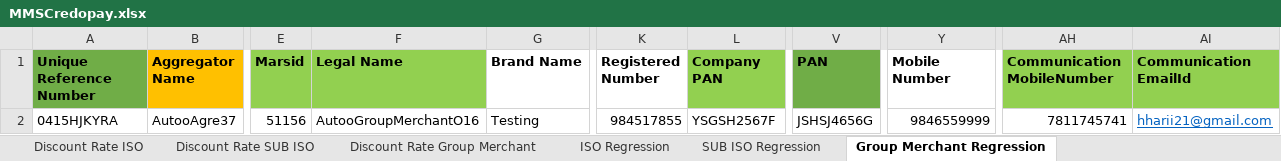
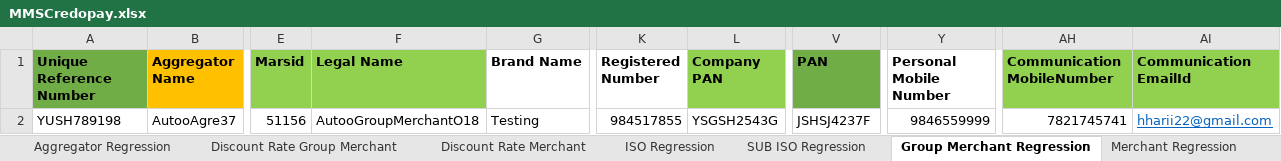
Before and after one commit to NishokVS30/MMSCredopay, an Excel workbook: Excel/MMSCredopay.xlsx, sheet Group Merchant Regression, drawn as a sheet; only a part is shown, gaps mark what is left out; values as stored, in another font and other column widths than the file's, no borders; the diff names each change by its address in the sheet, - before the commit and + after, or states it on an @@ line.

Commit message:
regression

```diff
--- a/Excel/MMSCredopay.xlsx (sheet Group Merchant Regression)
+++ b/Excel/MMSCredopay.xlsx (sheet Group Merchant Regression)
+sheet tab: Discount Rate Merchant
+sheet tab: Merchant Regression
-Y1: Mobile Number
+Y1: Personal Mobile Number
-A2 (Unique Reference Number): 0415HJKYRA
+A2 (Unique Reference Number): YUSH789198
-F2 (Legal Name): AutooGroupMerchantO16
+F2 (Legal Name): AutooGroupMerchantO18
-L2 (Company PAN): YSGSH2567F
+L2 (Company PAN): YSGSH2543G
-V2 (PAN): JSHSJ4656G
+V2 (PAN): JSHSJ4237F
-AH2 (Communication MobileNumber): 7811745741
+AH2 (Communication MobileNumber): 7821745741
-AI2 (Communication EmailId): hharii21@gmail.com
+AI2 (Communication EmailId): hharii22@gmail.com
```
Also changed, not shown: sheet Bank Regression, sheet Credentials, sheet Aggregator Regression, sheet ISO Regression, sheet Channel Bank, sheet SUB ISO Regression, other sheet tabs, hidden cells, 55 other files.
